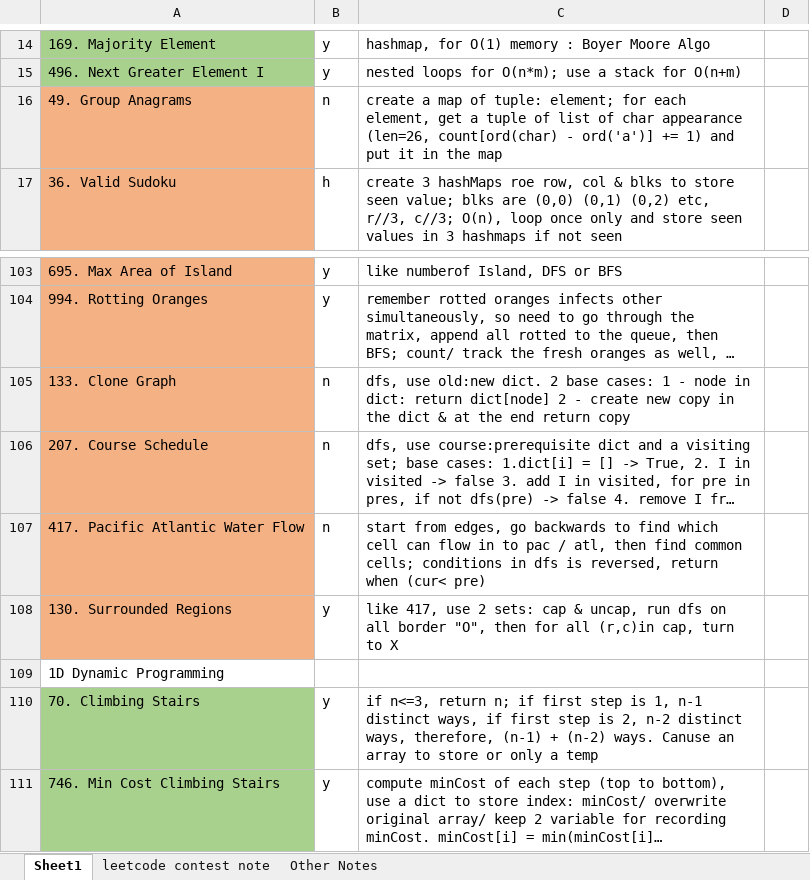
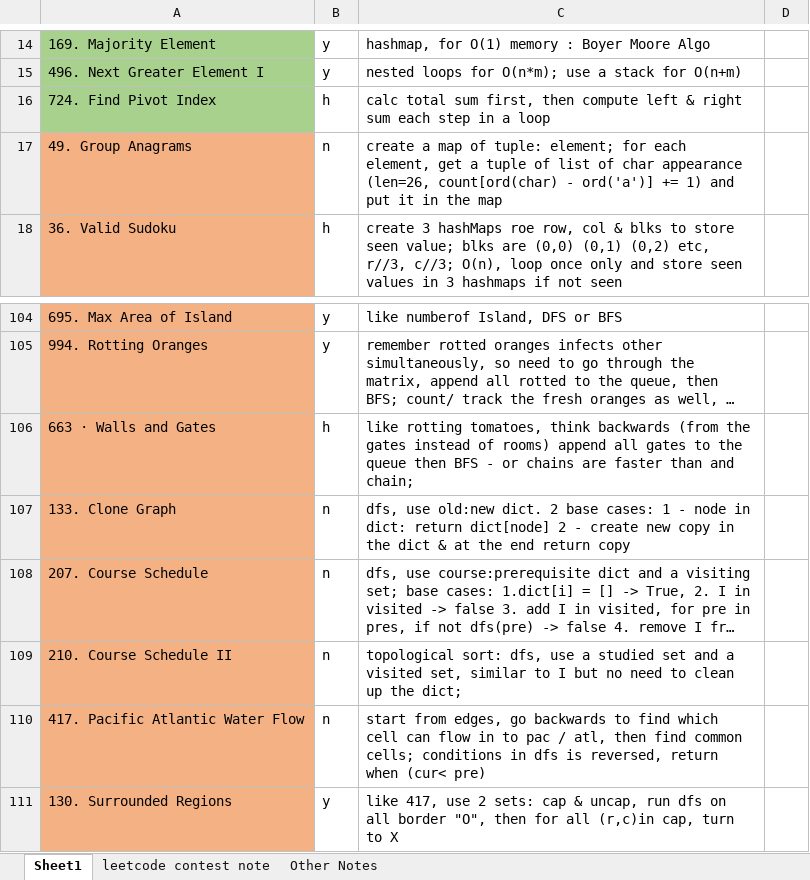
Before and after one commit to liang-bruce/NeetCodePractice, an Excel workbook: Notes.xlsx, sheet Sheet1, drawn as a sheet; only a part is shown, gaps mark what is left out; the shorter side is filled out with more unchanged rows; long unchanged cells end in …; values as stored, in another font and other column widths than the file's, no borders; the diff names each change by its address in the sheet, - before the commit and + after, or states it on an @@ line.

```diff
--- a/Notes.xlsx (sheet Sheet1)
+++ b/Notes.xlsx (sheet Sheet1)
+row 16: 724. Find Pivot Index | h | calc total sum first, then compute left & right sum each step in a loop
+row 106: 663 · Walls and Gates | h | like rotting tomatoes, think backwards (from the gates instead of rooms) append all gates to the queue then BFS - or chains are faster than and chain;
+row 109: 210. Course Schedule II | n | topological sort: dfs, use a studied set and a visited set, similar to I but no need to clean up the dict;
```
Also changed, not shown: 3 other files.
